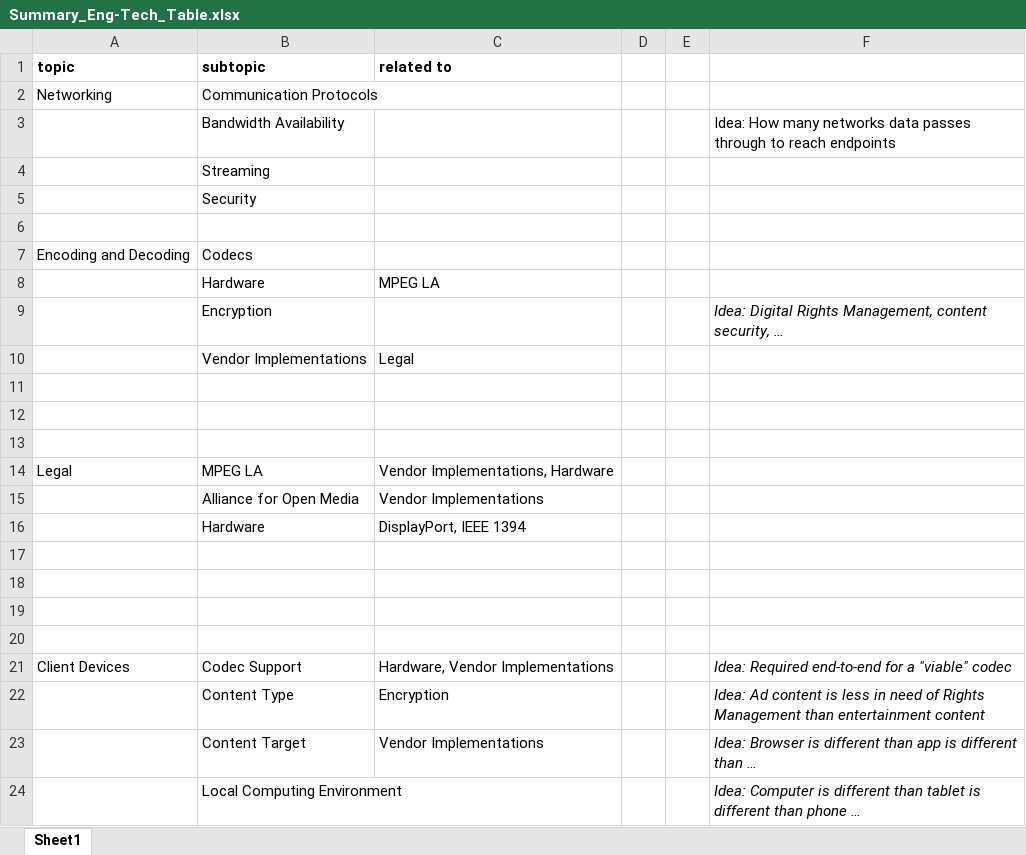
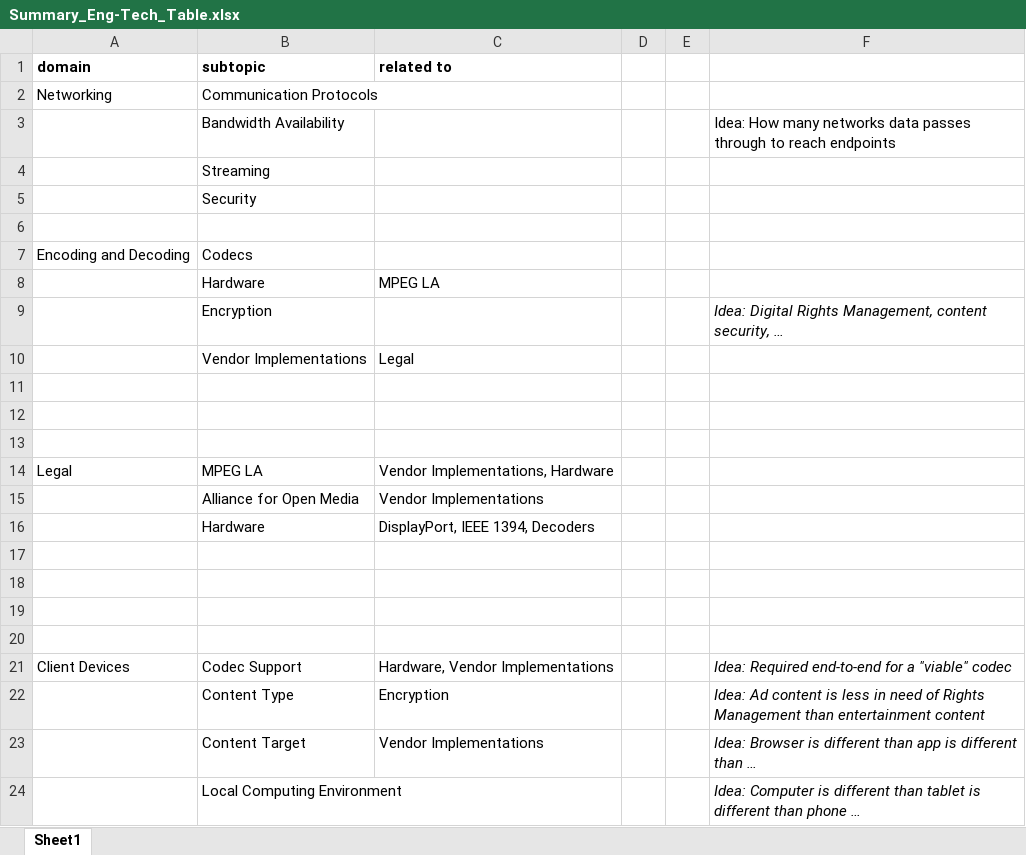
Before and after one commit to jagrafft/vision, an Excel workbook: docs/whitepaper/src/Summary_Eng-Tech_Table.xlsx, sheet Sheet1, drawn as a sheet; values as stored, in another font and other column widths than the file's, no borders; the diff names each change by its address in the sheet, - before the commit and + after, or states it on an @@ line.

Commit message:
Additions to White Paper, bibliography

```diff
--- a/docs/whitepaper/src/Summary_Eng-Tech_Table.xlsx (sheet Sheet1)
+++ b/docs/whitepaper/src/Summary_Eng-Tech_Table.xlsx (sheet Sheet1)
-A1: topic
+A1: domain
-C16 (related to): DisplayPort, IEEE 1394
+C16 (related to): DisplayPort, IEEE 1394, Decoders
```
Also changed, not shown: 3 other files.
